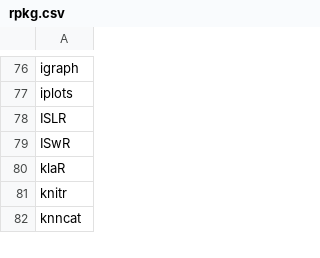
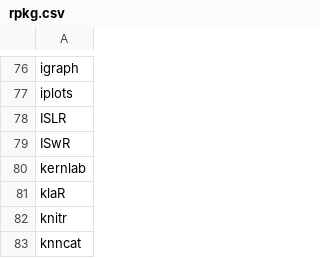
Before and after one commit to nhchauvnu/rpkg, a CSV file: rpkg.csv, drawn as a sheet; only a part is shown, gaps mark what is left out.

Commit message:
Added kernlab package for dimensionality reduction

```diff
--- a/rpkg.csv
+++ b/rpkg.csv
@@ -79,2 +79,3 @@ ISLR
 ISwR
+kernlab
 klaR
```
